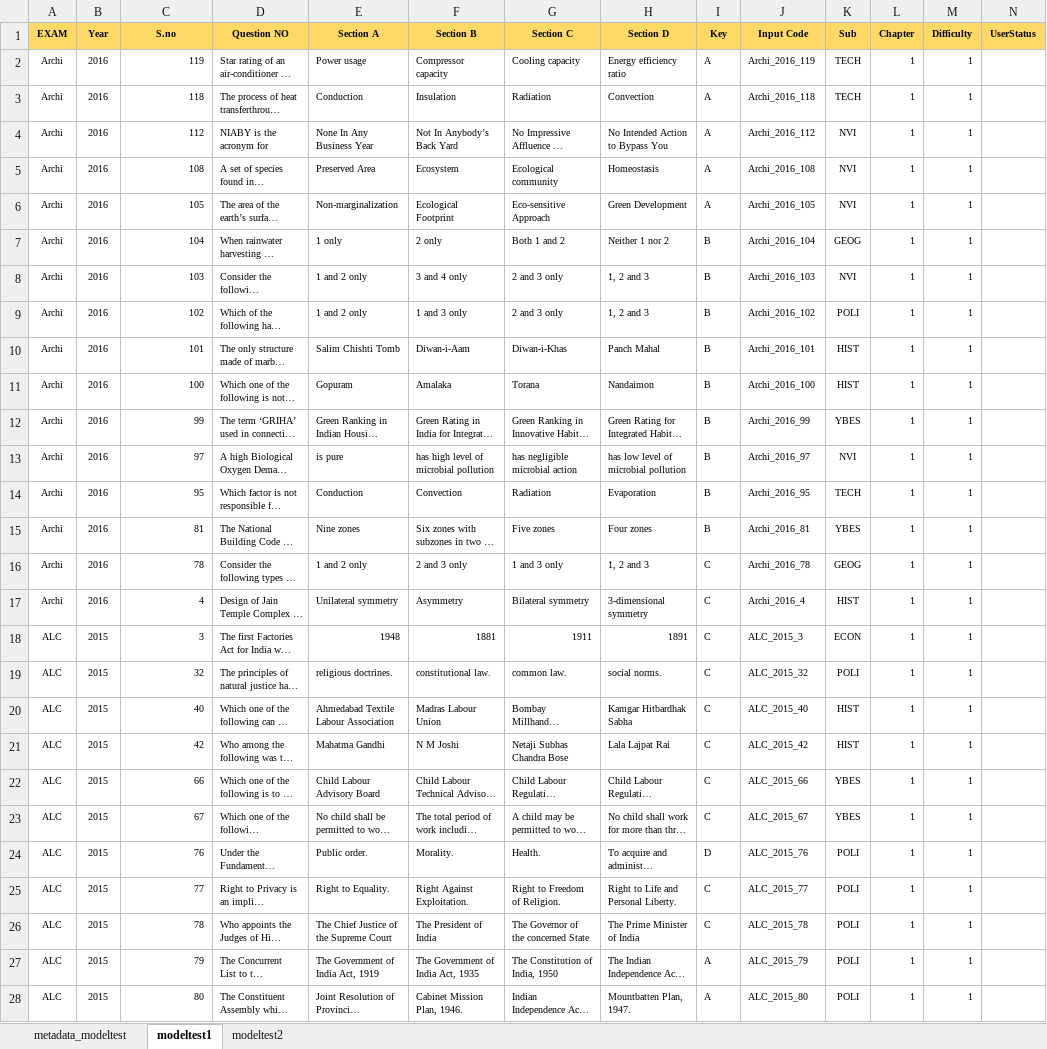
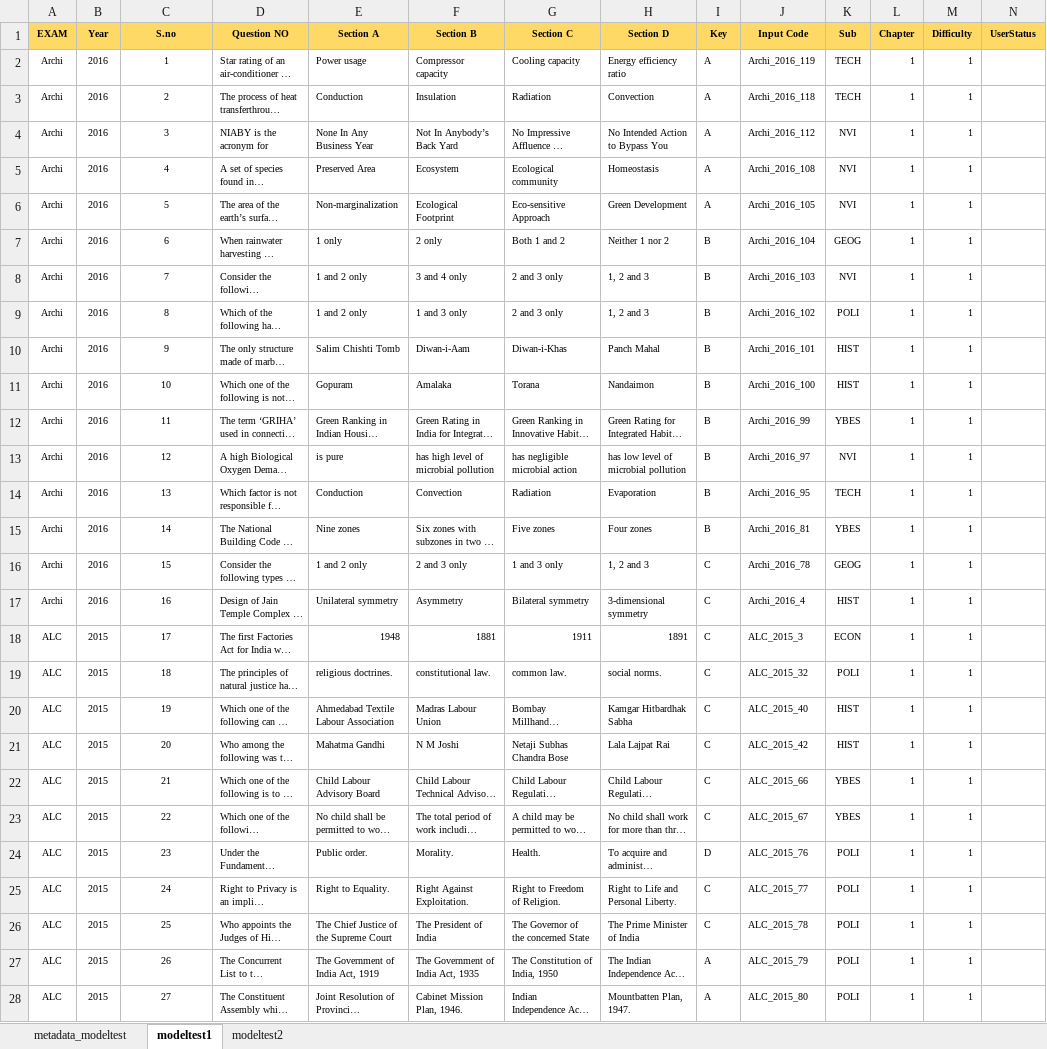
Before and after one commit to penkesiva/testprep, an Excel workbook: app/src/main/res/raw/modeltest_v1.xlsx, sheet modeltest1, drawn as a sheet; only a part is shown; long unchanged cells end in …; values as stored, in another font and other column widths than the file's, no borders; the diff covers the shown part only; the diff names each change by its address in the sheet, - before the commit and + after, or states it on an @@ line.

```diff
--- a/app/src/main/res/raw/modeltest_v1.xlsx (sheet modeltest1)
+++ b/app/src/main/res/raw/modeltest_v1.xlsx (sheet modeltest1)
-C2 (S.no): 119
+C2 (S.no): 1
-C2:C28 alignment: right
+C2:C28 alignment: center
-C3 (S.no): 118
+C3 (S.no): 2
-C4 (S.no): 112
+C4 (S.no): 3
-C5 (S.no): 108
+C5 (S.no): 4
-C6 (S.no): 105
+C6 (S.no): 5
-C7 (S.no): 104
+C7 (S.no): 6
-C8 (S.no): 103
+C8 (S.no): 7
-C9 (S.no): 102
+C9 (S.no): 8
-C10 (S.no): 101
+C10 (S.no): 9
-C11 (S.no): 100
+C11 (S.no): 10
-C12 (S.no): 99
+C12 (S.no): 11
-C13 (S.no): 97
+C13 (S.no): 12
-C14 (S.no): 95
+C14 (S.no): 13
-C15 (S.no): 81
+C15 (S.no): 14
-C16 (S.no): 78
+C16 (S.no): 15
-C17 (S.no): 4
+C17 (S.no): 16
-C18 (S.no): 3
+C18 (S.no): 17
-C19 (S.no): 32
+C19 (S.no): 18
-C20 (S.no): 40
+C20 (S.no): 19
-C21 (S.no): 42
+C21 (S.no): 20
-C22 (S.no): 66
+C22 (S.no): 21
-C23 (S.no): 67
+C23 (S.no): 22
-C24 (S.no): 76
+C24 (S.no): 23
-C25 (S.no): 77
+C25 (S.no): 24
-C26 (S.no): 78
+C26 (S.no): 25
-C27 (S.no): 79
+C27 (S.no): 26
-C28 (S.no): 80
+C28 (S.no): 27
```
Also changed, not shown: 130 edited cells and cell formats elsewhere in this sheet, sheet modeltest2, app/src/main/res/raw/quiz_v1.xlsx, 9 other files.
